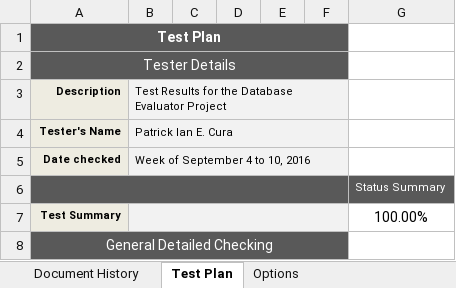
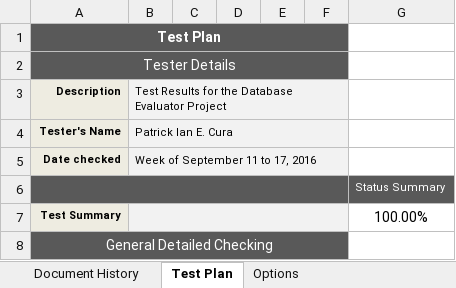
Before and after one commit to kweno/Weltec-Project, an Excel workbook: 1. Final Documentation/22. Test Plan/Patrick/9_11_to_9_17_Tests.xlsx, sheet Test Plan, drawn as a sheet; only a part is shown; values as stored, in another font and other column widths than the file's, no borders; conditional formats not drawn; the diff names each change by its address in the sheet, - before the commit and + after, or states it on an @@ line.

Commit message:
Updated tests

```diff
--- a/1. Final Documentation/22. Test Plan/Patrick/9_11_to_9_17_Tests.xlsx (sheet Test Plan)
+++ b/1. Final Documentation/22. Test Plan/Patrick/9_11_to_9_17_Tests.xlsx (sheet Test Plan)
-B5: Week of September 4 to 10, 2016
+B5: Week of September 11 to 17, 2016
```
Also changed, not shown: 2 other files.
